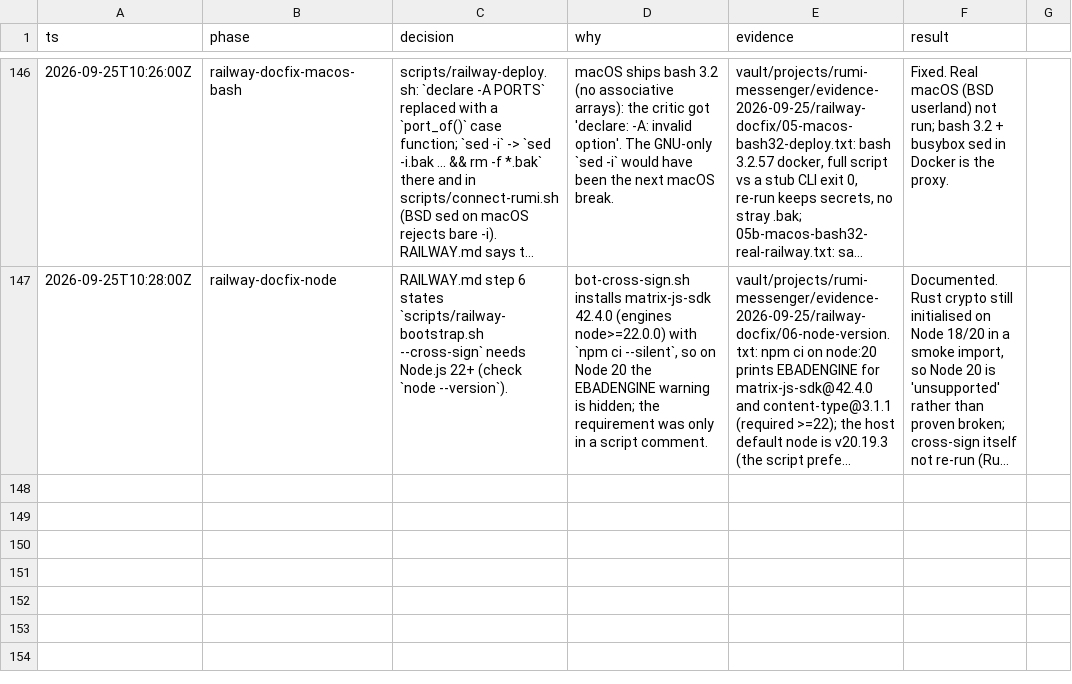
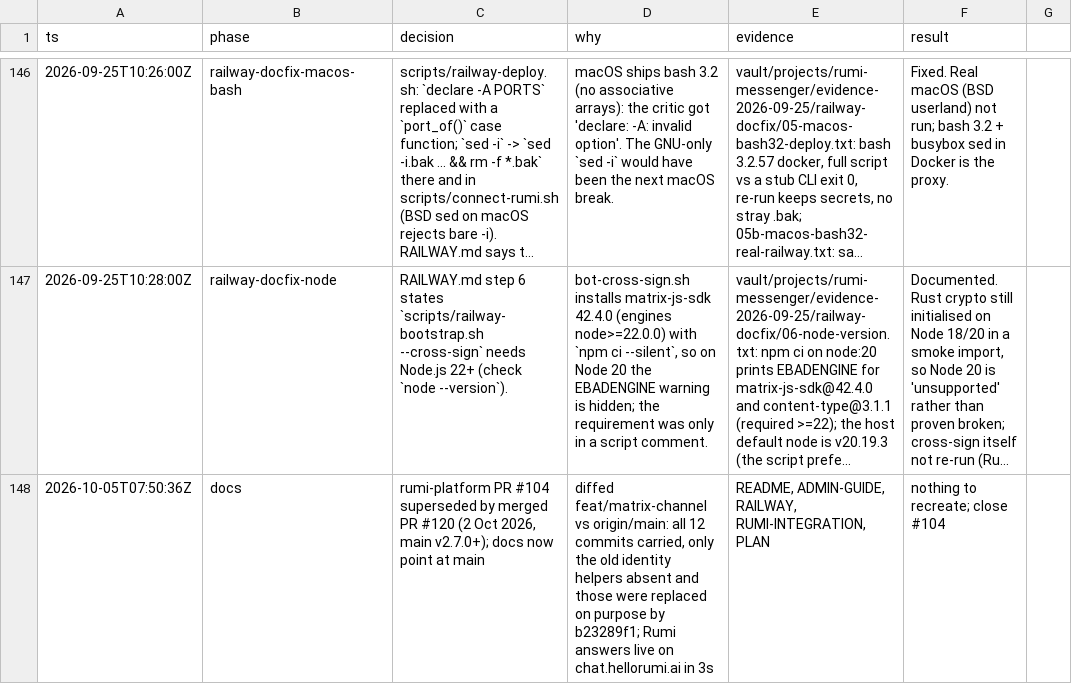
Before and after one commit to Orenda-Project/rumi-messenger, a TSV file: docs/DECISIONS.tsv, drawn as a sheet; only a part is shown, gaps mark what is left out; long unchanged cells end in …; the diff names each change by its address in the sheet, - before the commit and + after, or states it on an @@ line.

```diff
--- a/docs/DECISIONS.tsv
+++ b/docs/DECISIONS.tsv
+row 148: 2026-10-05T07:50:36Z | docs | rumi-platform PR #104 superseded by merged PR #120 (2 Oct 2026, main v2.7.0+); docs now point at main | diffed feat/matrix-channel vs origin/main: all 12 commits carried, only the old identity helpers absent and those were replaced on purpose by b23289f1; Rumi answers live on chat.hellorumi.ai in 3s | README, ADMIN-GUIDE, RAILWAY, RUMI-INTEGRATION, PLAN | nothing to recreate; close #104
```
Also changed, not shown: 5 other files.
